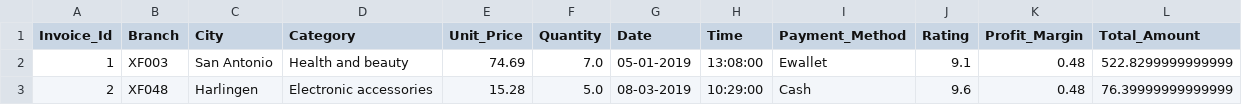
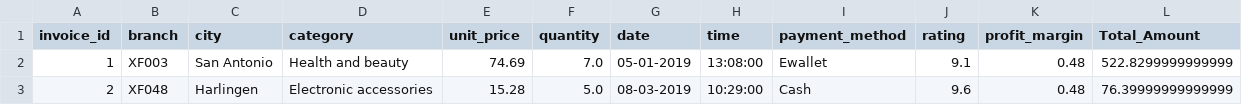
Before and after one commit to DJ26Mare/X_Firm_Analysis, a CSV file: sales-dataset/X_Firm_cleaned.csv, drawn as a sheet; only a part is shown.

```diff
--- a/sales-dataset/X_Firm_cleaned.csv
+++ b/sales-dataset/X_Firm_cleaned.csv
@@ -1,2 +1,2 @@
-Invoice_Id,Branch,City,Category,Unit_Price,Quantity,Date,Time,Payment_Method,Rating,Profit_Margin,Total_Amount
+invoice_id,branch,city,category,unit_price,quantity,date,time,payment_method,rating,profit_margin,Total_Amount
 1,XF003,San Antonio,Health and beauty,74.69,7.0,05-01-2019,13:08:00,Ewallet,9.1,0.48,522.8299999999999
```
Also changed, not shown: 1 other file.
